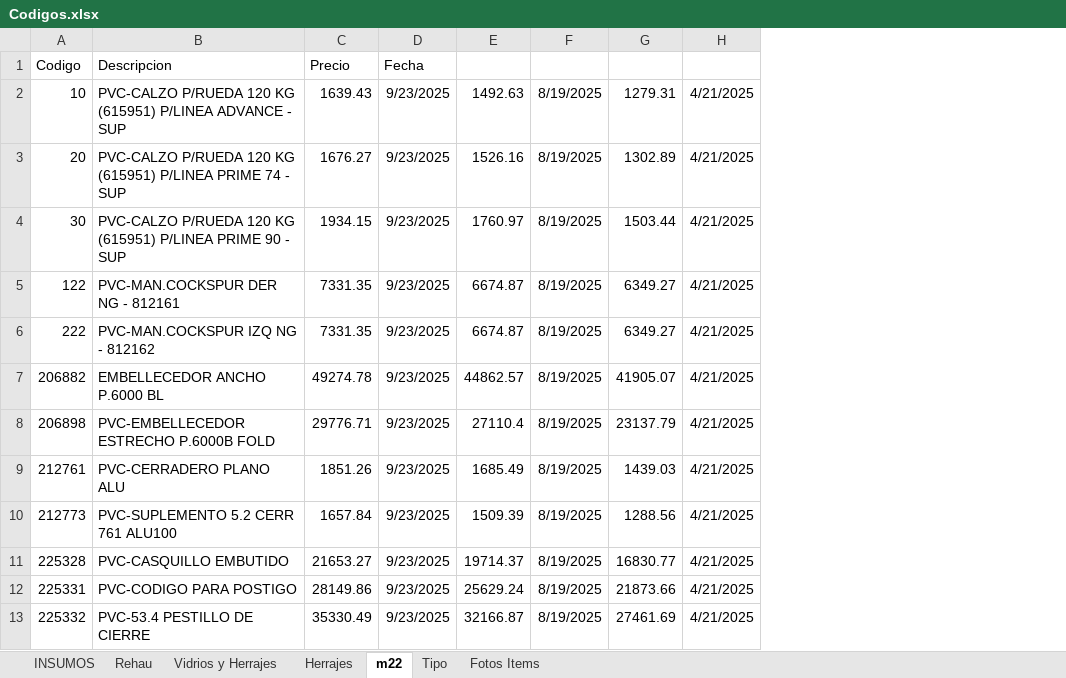
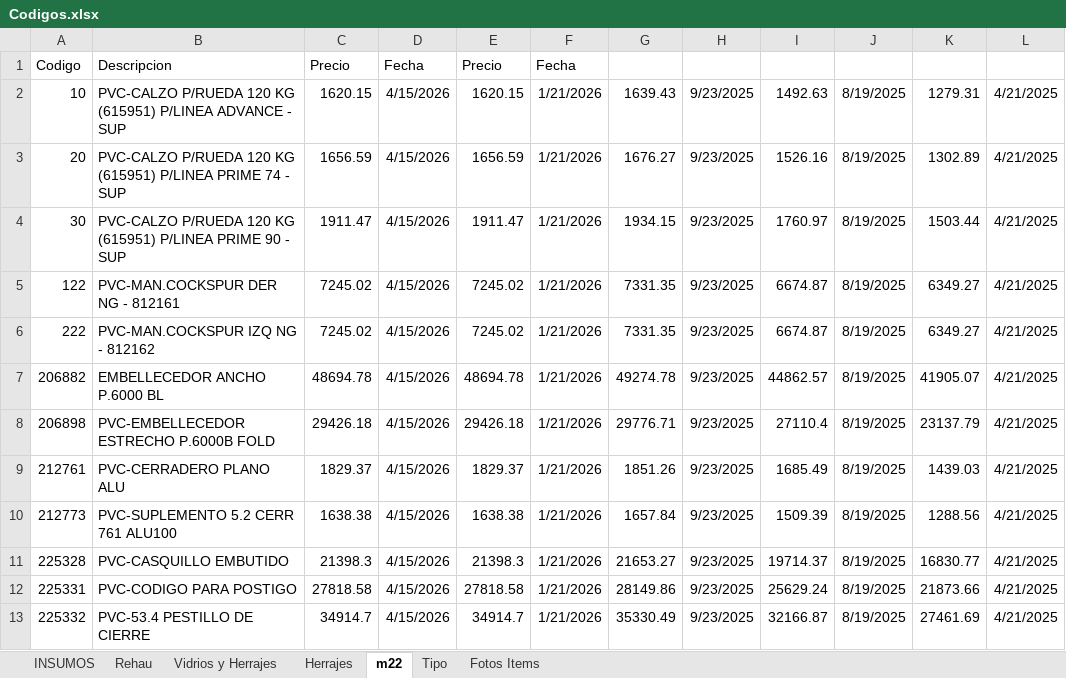
Before and after one commit to Gabriel6176/lucas, an Excel workbook: Codigos.xlsx, sheet m22, drawn as a sheet; only a part is shown; values as stored, in another font and other column widths than the file's, no borders; addresses are those after the commit; the diff names each change by its address in the sheet, - before the commit and + after, or states it on an @@ line.

```diff
--- a/Codigos.xlsx (sheet m22)
+++ b/Codigos.xlsx (sheet m22)
+column C, rows 1-13: Precio | 1620.15 | 1656.59 | 1911.47 | 7245.02 | 7245.02 | 48694.78 | 29426.18 | 1829.37 | 1638.38 | 21398.3 | 27818.58 | 34914.7
+column D, rows 1-13: Fecha | 4/15/2026 | 4/15/2026 | 4/15/2026 | 4/15/2026 | 4/15/2026 | 4/15/2026 | 4/15/2026 | 4/15/2026 | 4/15/2026 | 4/15/2026 | 4/15/2026 | 4/15/2026
+column E, rows 1-13: Precio | 1620.15 | 1656.59 | 1911.47 | 7245.02 | 7245.02 | 48694.78 | 29426.18 | 1829.37 | 1638.38 | 21398.3 | 27818.58 | 34914.7
+column F, rows 1-13: Fecha | 1/21/2026 | 1/21/2026 | 1/21/2026 | 1/21/2026 | 1/21/2026 | 1/21/2026 | 1/21/2026 | 1/21/2026 | 1/21/2026 | 1/21/2026 | 1/21/2026 | 1/21/2026
-G1: Precio
+G1: (empty)
-H1: Fecha
+H1: (empty)
```
Also changed, not shown: sheet Herrajes, sheet Rehau, sheet INSUMOS, sheet Vidrios y Herrajes, formulas that keep their value, 31 other files.
